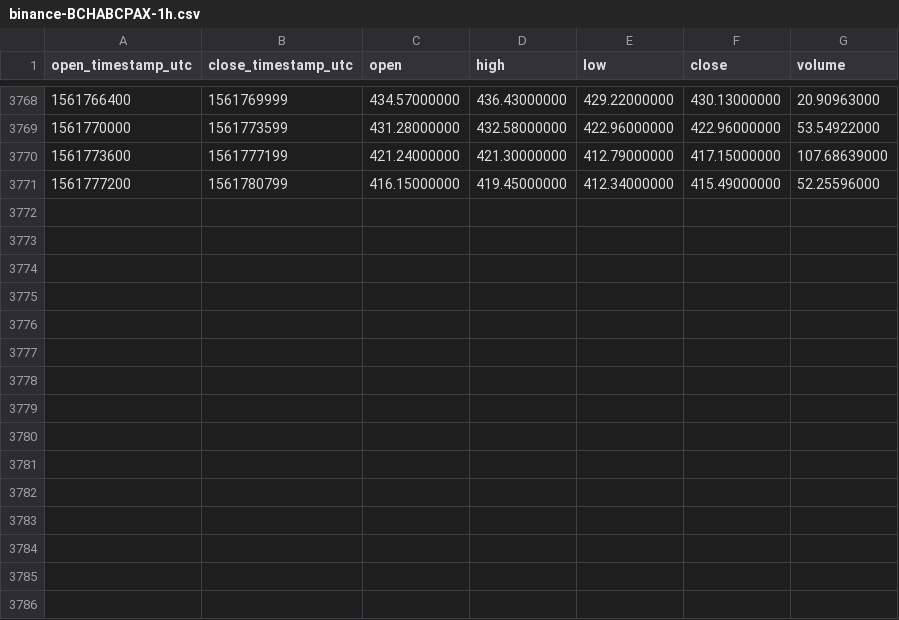
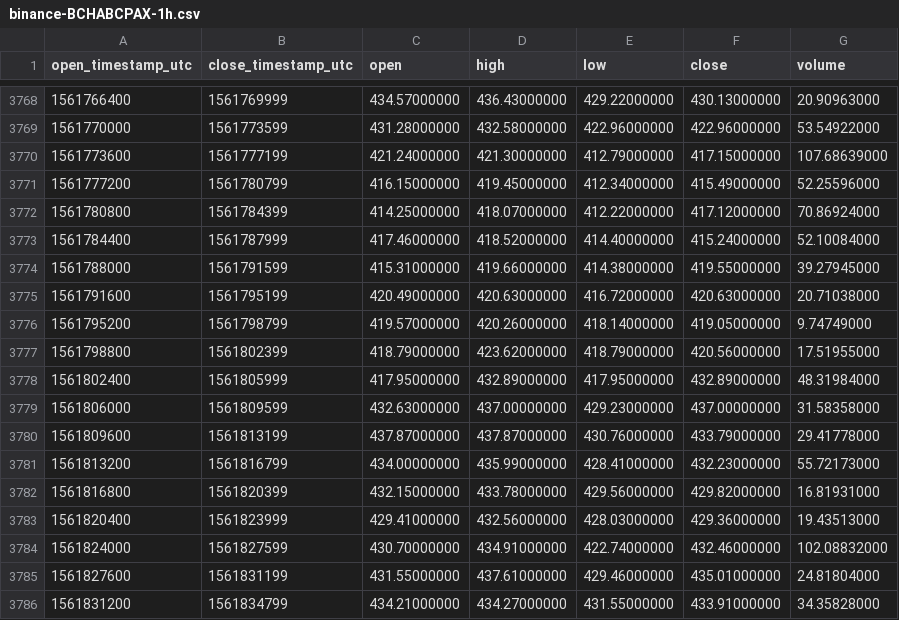
Before and after one commit to cryptobigbro/binance-BCHABCPAX, a CSV file: binance-BCHABCPAX-1h.csv, drawn as a sheet; only a part is shown, gaps mark what is left out; the diff names each change by its address in the sheet, - before the commit and + after, or states it on an @@ line.

Commit message:
Update OHLCV data.

```diff
--- a/binance-BCHABCPAX-1h.csv
+++ b/binance-BCHABCPAX-1h.csv
+row 3772: 1561780800 | 1561784399 | 414.25000000 | 418.07000000 | 412.22000000 | 417.12000000 | 70.86924000
+row 3773: 1561784400 | 1561787999 | 417.46000000 | 418.52000000 | 414.40000000 | 415.24000000 | 52.10084000
+row 3774: 1561788000 | 1561791599 | 415.31000000 | 419.66000000 | 414.38000000 | 419.55000000 | 39.27945000
+row 3775: 1561791600 | 1561795199 | 420.49000000 | 420.63000000 | 416.72000000 | 420.63000000 | 20.71038000
+row 3776: 1561795200 | 1561798799 | 419.57000000 | 420.26000000 | 418.14000000 | 419.05000000 | 9.74749000
+row 3777: 1561798800 | 1561802399 | 418.79000000 | 423.62000000 | 418.79000000 | 420.56000000 | 17.51955000
+row 3778: 1561802400 | 1561805999 | 417.95000000 | 432.89000000 | 417.95000000 | 432.89000000 | 48.31984000
+row 3779: 1561806000 | 1561809599 | 432.63000000 | 437.00000000 | 429.23000000 | 437.00000000 | 31.58358000
+row 3780: 1561809600 | 1561813199 | 437.87000000 | 437.87000000 | 430.76000000 | 433.79000000 | 29.41778000
+row 3781: 1561813200 | 1561816799 | 434.00000000 | 435.99000000 | 428.41000000 | 432.23000000 | 55.72173000
+row 3782: 1561816800 | 1561820399 | 432.15000000 | 433.78000000 | 429.56000000 | 429.82000000 | 16.81931000
+row 3783: 1561820400 | 1561823999 | 429.41000000 | 432.56000000 | 428.03000000 | 429.36000000 | 19.43513000
+row 3784: 1561824000 | 1561827599 | 430.70000000 | 434.91000000 | 422.74000000 | 432.46000000 | 102.08832000
+row 3785: 1561827600 | 1561831199 | 431.55000000 | 437.61000000 | 429.46000000 | 435.01000000 | 24.81804000
+row 3786: 1561831200 | 1561834799 | 434.21000000 | 434.27000000 | 431.55000000 | 433.91000000 | 34.35828000
```
